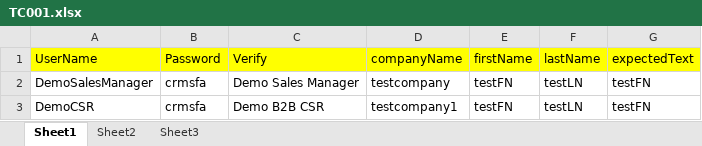
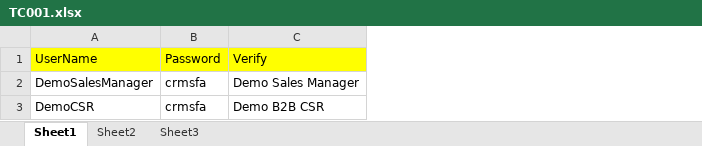
Before and after one commit to vaishnavkumartc/Selenium_TestLeaf, an Excel workbook: PatternObjectModel/data/TC001.xlsx, sheet Sheet1, drawn as a sheet; values as stored, in another font and other column widths than the file's, no borders; the diff names each change by its address in the sheet, - before the commit and + after, or states it on an @@ line.

Commit message:
Commiting all the test cases, data

```diff
--- a/PatternObjectModel/data/TC001.xlsx (sheet Sheet1)
+++ b/PatternObjectModel/data/TC001.xlsx (sheet Sheet1)
-column D, rows 1-3: companyName | testcompany | testcompany1
-column E, rows 1-3: firstName | testFN | testFN
-column F, rows 1-3: lastName | testLN | testLN
-column G, rows 1-3: expectedText | testFN | testFN
```
Also changed, not shown: 49 other files.
